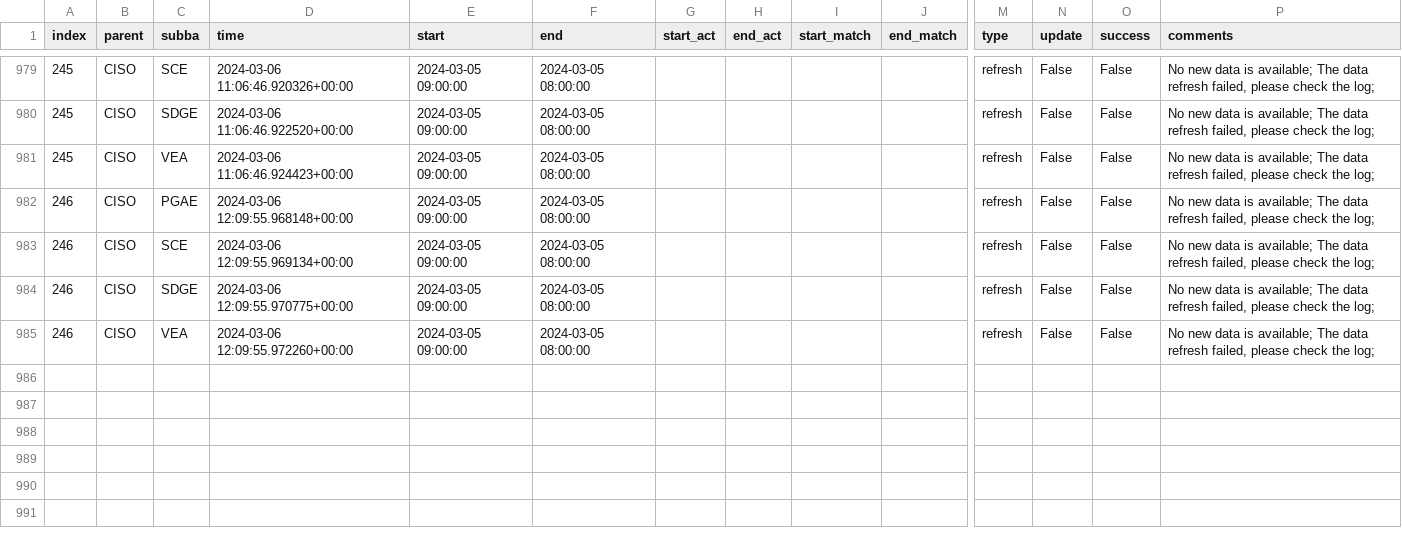
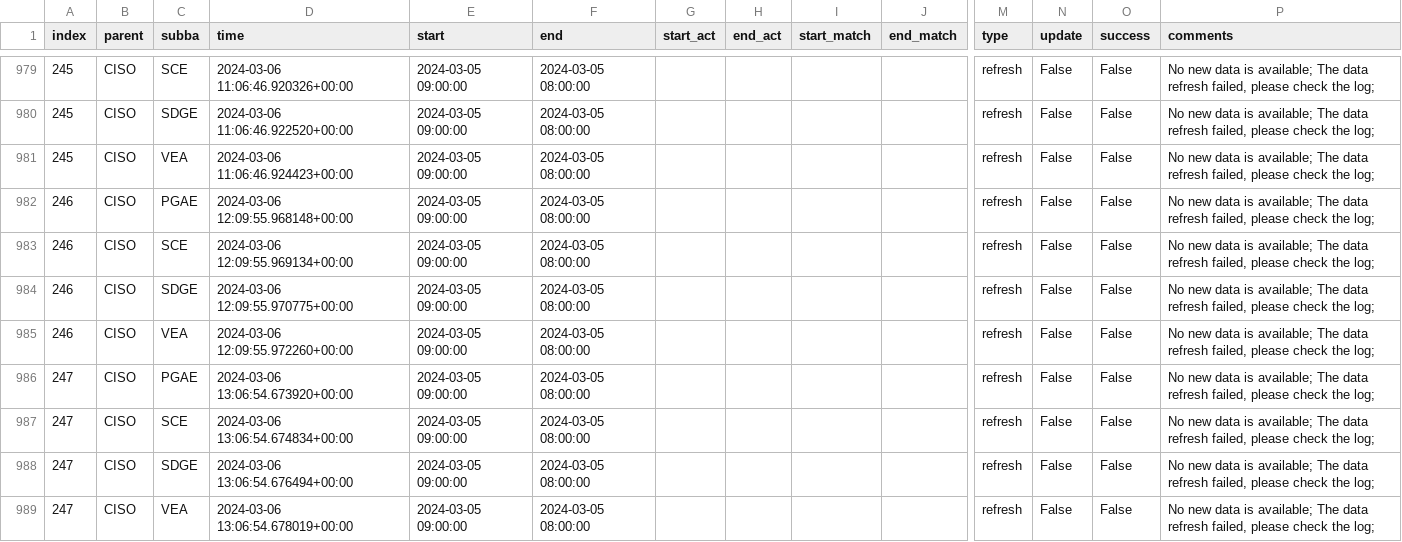
Before and after one commit to LinkedInLearning/data-pipeline-automation-with-github-actions-4503382, a CSV file: metadata/ciso_log_py.csv, drawn as a sheet; only a part is shown, gaps mark what is left out; rows hold the shown columns only; the diff names each change by its address in the sheet, - before the commit and + after, or states it on an @@ line.

Commit message:
Auto update of the data

```diff
--- a/metadata/ciso_log_py.csv
+++ b/metadata/ciso_log_py.csv
+row 986: 247 | CISO | PGAE | 2024-03-06 13:06:54.673920+00:00 | 2024-03-05 09:00:00 | 2024-03-05 08:00:00 |  |  |  |  | refresh | False | False | No new data is available; The data refresh failed, please check the log;
+row 987: 247 | CISO | SCE | 2024-03-06 13:06:54.674834+00:00 | 2024-03-05 09:00:00 | 2024-03-05 08:00:00 |  |  |  |  | refresh | False | False | No new data is available; The data refresh failed, please check the log;
+row 988: 247 | CISO | SDGE | 2024-03-06 13:06:54.676494+00:00 | 2024-03-05 09:00:00 | 2024-03-05 08:00:00 |  |  |  |  | refresh | False | False | No new data is available; The data refresh failed, please check the log;
+row 989: 247 | CISO | VEA | 2024-03-06 13:06:54.678019+00:00 | 2024-03-05 09:00:00 | 2024-03-05 08:00:00 |  |  |  |  | refresh | False | False | No new data is available; The data refresh failed, please check the log;
```
Also changed, not shown: 4 other files.
